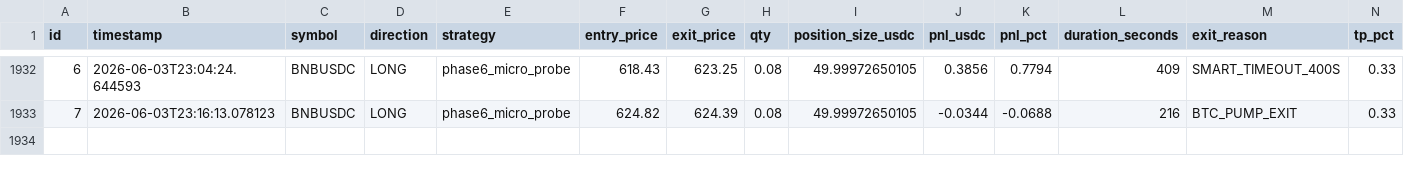
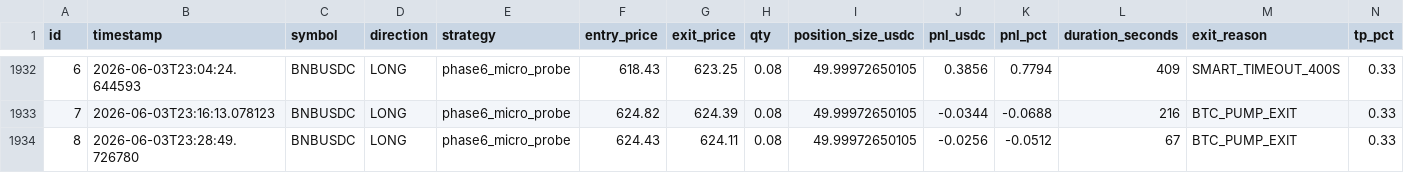
Before and after one commit to vincentlefort/monitoring-openclaw, a CSV file: data/trades.csv, drawn as a sheet; only a part is shown, gaps mark what is left out; rows hold the shown columns only; the diff names each change by its address in the sheet, - before the commit and + after, or states it on an @@ line.

```diff
--- a/data/trades.csv
+++ b/data/trades.csv
+row 1934: 8 | 2026-06-03T23:28:49.726780 | BNBUSDC | LONG | phase6_micro_probe | 624.43 | 624.11 | 0.08 | 49.99972650105 | -0.0256 | -0.0512 | 67 | BTC_PUMP_EXIT | 0.33
```
Also changed, not shown: 5 other files.
